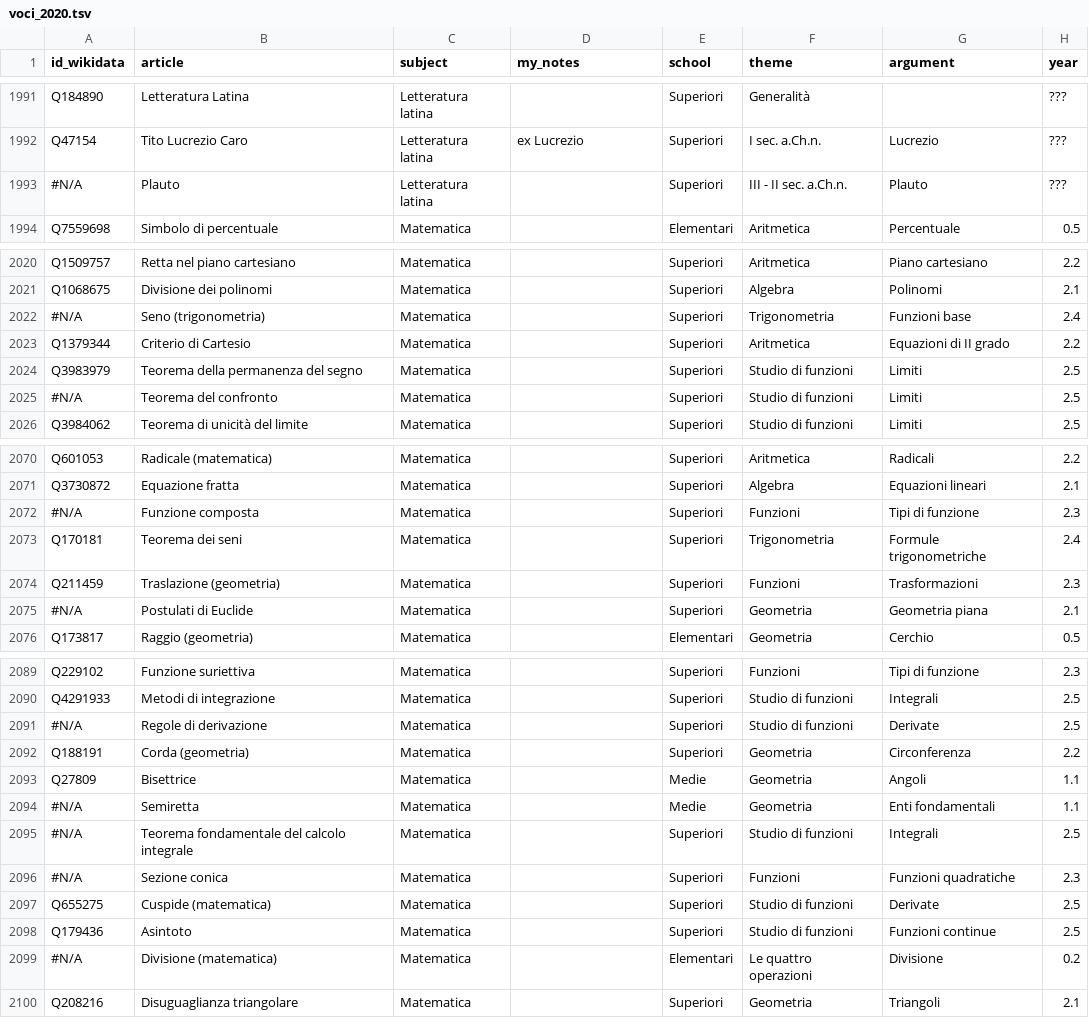
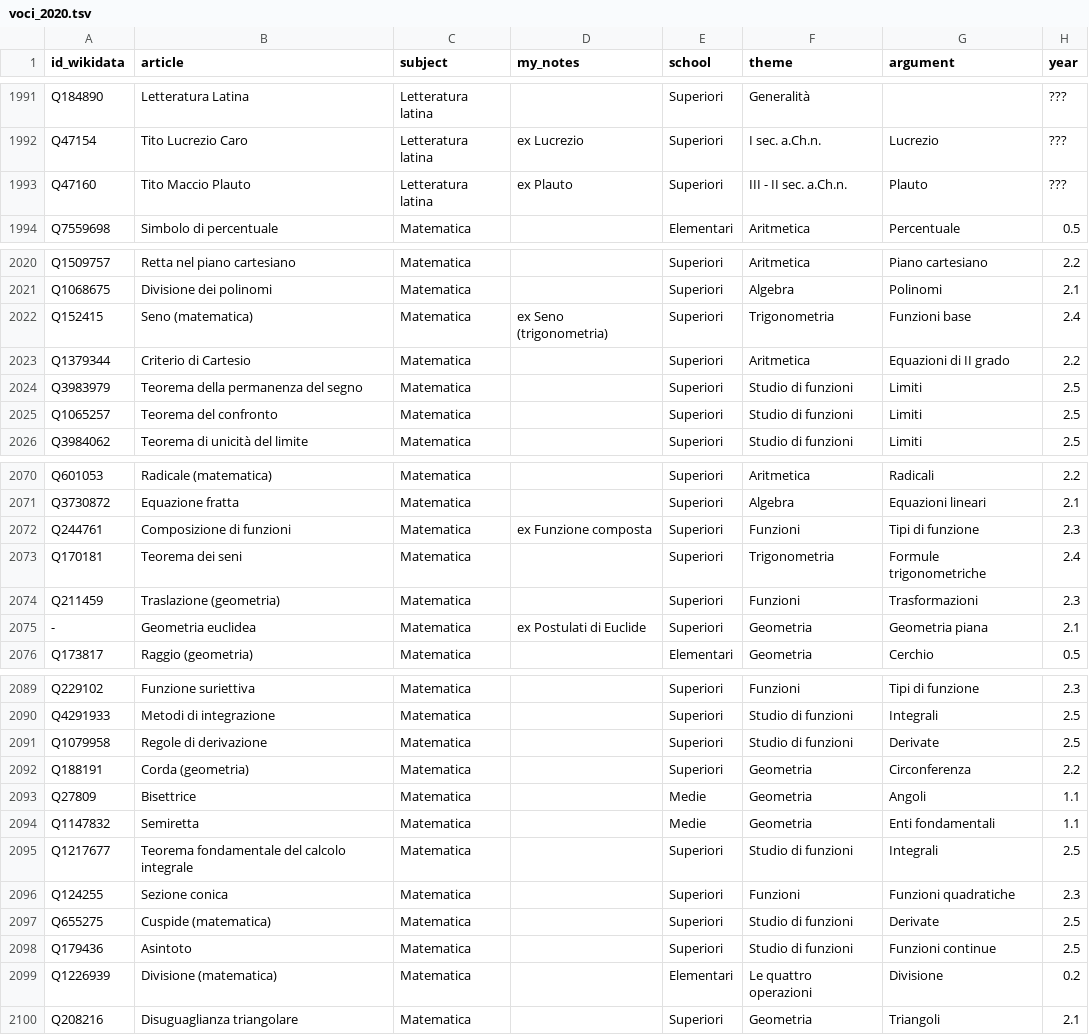
Before and after one commit to giovannipro/giovannipro.github.io, a TSV file: wikipedia-scuola-italiana/assets/data/voci_2020.tsv, drawn as a sheet; only a part is shown, gaps mark what is left out; the diff covers the shown part only; the diff names each change by its address in the sheet, - before the commit and + after, or states it on an @@ line.

```diff
--- a/wikipedia-scuola-italiana/assets/data/voci_2020.tsv
+++ b/wikipedia-scuola-italiana/assets/data/voci_2020.tsv
-A1993 (id_wikidata): #N/A
+A1993 (id_wikidata): Q47160
-B1993 (article): Plauto
+B1993 (article): Tito Maccio Plauto
-D1993 (my_notes): (empty)
+D1993 (my_notes): ex Plauto
-A2022 (id_wikidata): #N/A
+A2022 (id_wikidata): Q152415
-B2022 (article): Seno (trigonometria)
+B2022 (article): Seno (matematica)
-D2022 (my_notes): (empty)
+D2022 (my_notes): ex Seno (trigonometria)
-A2025 (id_wikidata): #N/A
+A2025 (id_wikidata): Q1065257
-A2072 (id_wikidata): #N/A
+A2072 (id_wikidata): Q244761
-B2072 (article): Funzione composta
+B2072 (article): Composizione di funzioni
-D2072 (my_notes): (empty)
+D2072 (my_notes): ex Funzione composta
-A2075 (id_wikidata): #N/A
+A2075 (id_wikidata): -
-B2075 (article): Postulati di Euclide
+B2075 (article): Geometria euclidea
-D2075 (my_notes): (empty)
+D2075 (my_notes): ex Postulati di Euclide
-A2091 (id_wikidata): #N/A
+A2091 (id_wikidata): Q1079958
-A2094 (id_wikidata): #N/A
+A2094 (id_wikidata): Q1147832
-A2095 (id_wikidata): #N/A
+A2095 (id_wikidata): Q1217677
-A2096 (id_wikidata): #N/A
+A2096 (id_wikidata): Q124255
-A2099 (id_wikidata): #N/A
+A2099 (id_wikidata): Q1226939
```
Also changed, not shown: 15 edited cells elsewhere in this file, wikipedia-scuola-italiana/assets/data/voci_2021.tsv, 2 other files.
